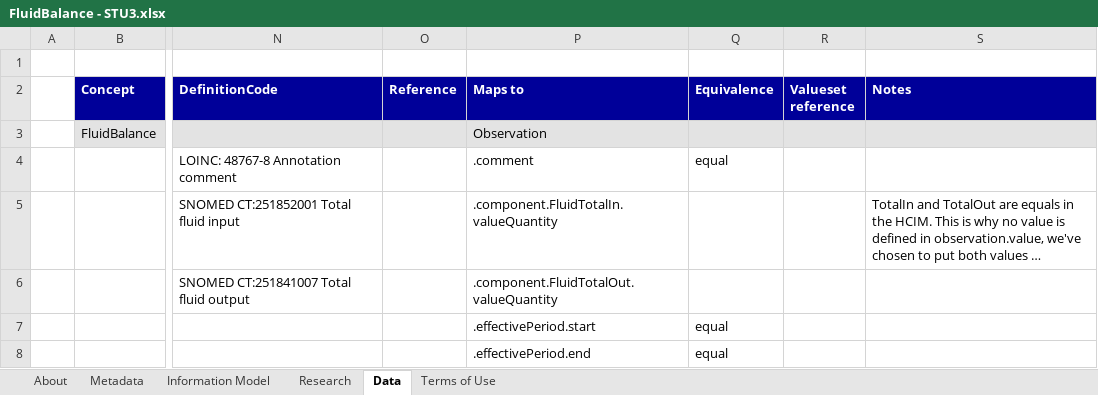
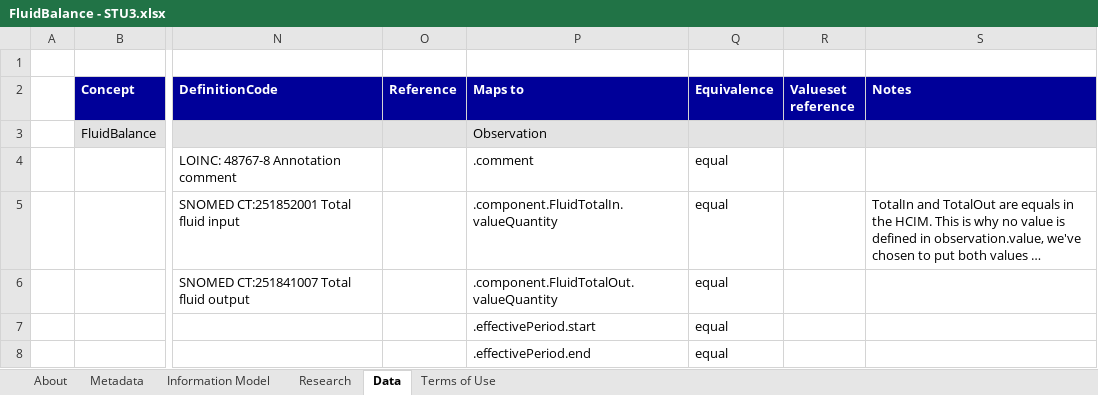
Before and after one commit to Nictiz/Nictiz-STU3-Zib2017, an Excel workbook: Mappings/FluidBalance - STU3.xlsx, sheet Data, drawn as a sheet; only a part is shown, gaps mark what is left out; long unchanged cells end in …; values as stored, in another font and other column widths than the file's, no borders; the diff names each change by its address in the sheet, - before the commit and + after, or states it on an @@ line.

Commit message:
amended mapping, example and profile for zib FluidBalance after feedback

```diff
--- a/Mappings/FluidBalance - STU3.xlsx (sheet Data)
+++ b/Mappings/FluidBalance - STU3.xlsx (sheet Data)
-Q5:Q6 (Equivalence): (empty)
+Q5:Q6 (Equivalence): equal
```
Also changed, not shown: charts or pictures, 2 other files.
